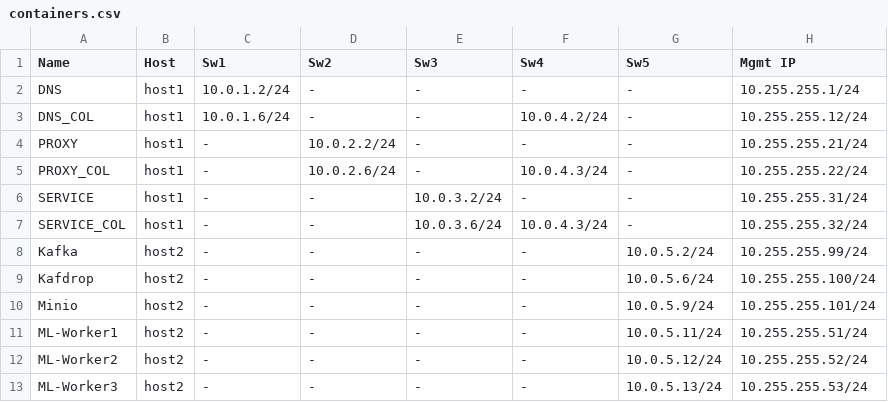
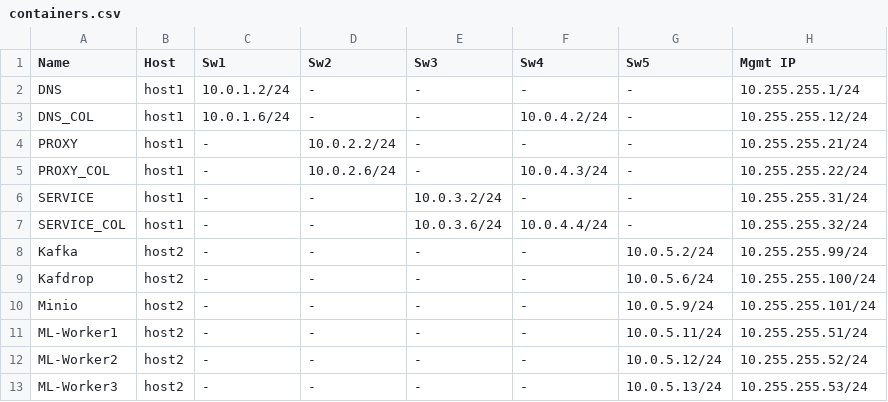
Before and after one commit to teodoramz/DOS-Detection-in-SDN-Docker-Network, a CSV file: startup/files/input/containers.csv, drawn as a sheet.

```diff
--- a/startup/files/input/containers.csv
+++ b/startup/files/input/containers.csv
@@ -6,3 +6,3 @@ PROXY_COL,host1,-,10.0.2.6/24,-,10.0.4.3/24,-,10.255.255.22/24
 SERVICE,host1,-,-,10.0.3.2/24,-,-,10.255.255.31/24
-SERVICE_COL,host1,-,-,10.0.3.6/24,10.0.4.3/24,-,10.255.255.32/24
+SERVICE_COL,host1,-,-,10.0.3.6/24,10.0.4.4/24,-,10.255.255.32/24
 Kafka,host2,-,-,-,-,10.0.5.2/24,10.255.255.99/24
```
Also changed, not shown: 8 other files.
